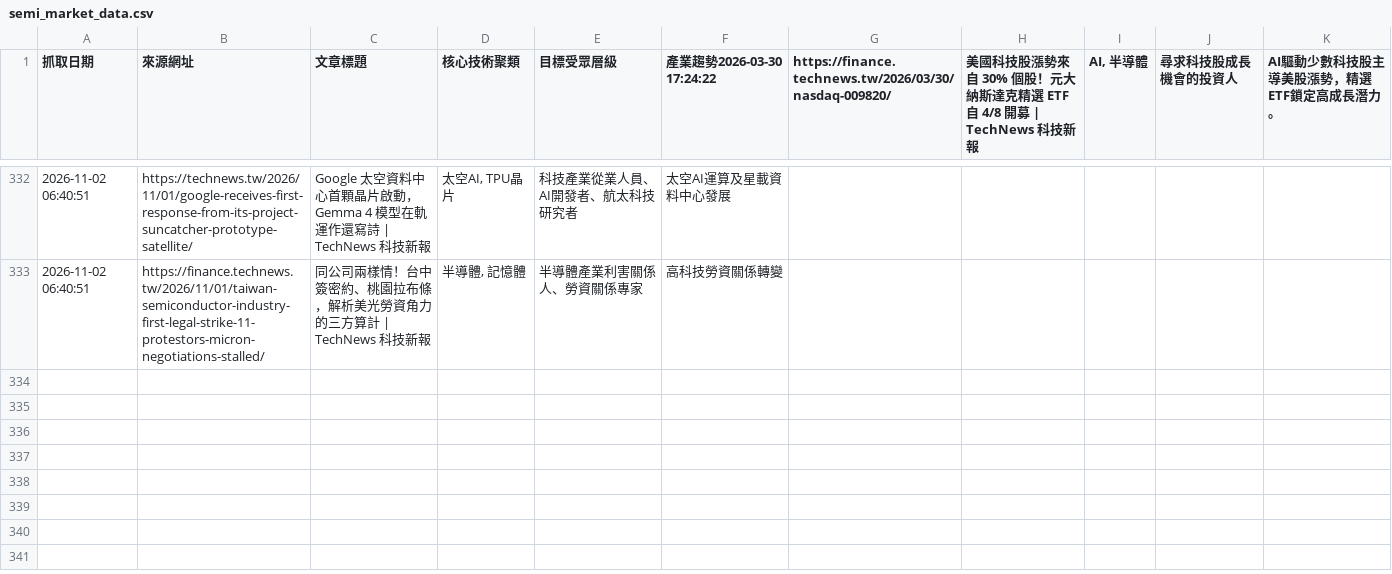
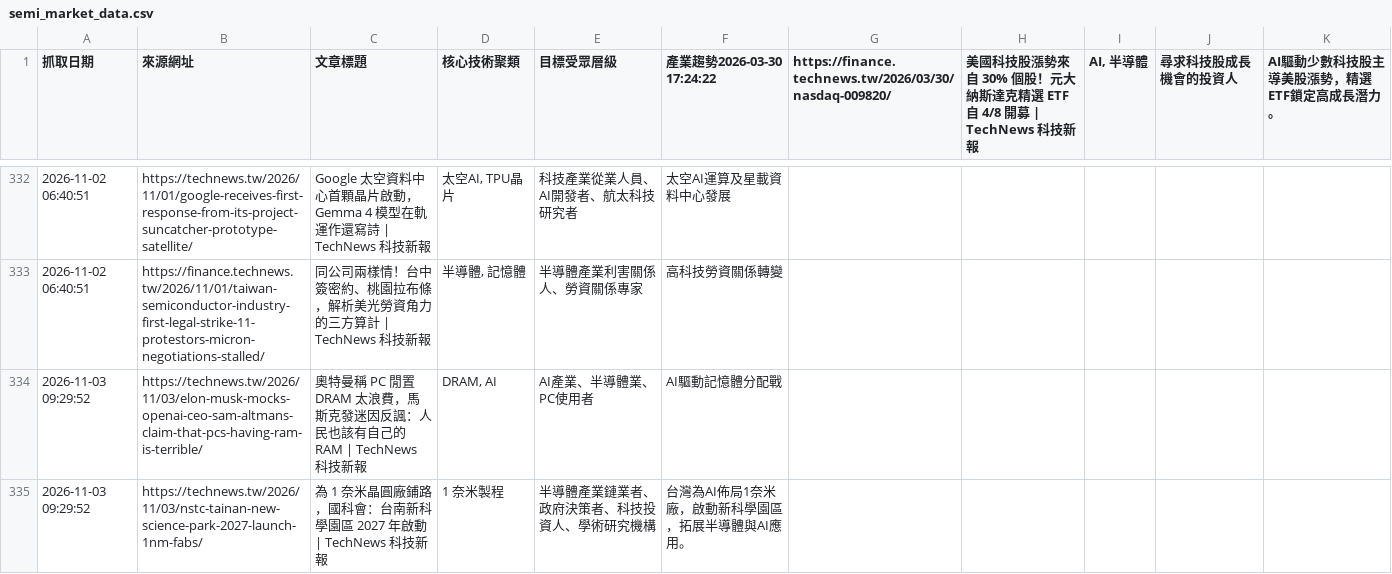
Before and after one commit to SEMITWmkt/SEMI-SEO-GEO, a CSV file: semi_market_data.csv, drawn as a sheet; only a part is shown, gaps mark what is left out; the diff names each change by its address in the sheet, - before the commit and + after, or states it on an @@ line.

```diff
--- a/semi_market_data.csv
+++ b/semi_market_data.csv
+row 334: 2026-11-03 09:29:52 | https://technews.tw/2026/11/03/elon-musk-mocks-openai-ceo-sam-altmans-claim-that-pcs-having-ram-is-terrible/ | 奧特曼稱 PC 閒置 DRAM 太浪費，馬斯克發迷因反諷：人民也該有自己的 RAM | TechNews 科技新報 | DRAM, AI | AI產業、半導體業、PC使用者 | AI驅動記憶體分配戰
+row 335: 2026-11-03 09:29:52 | https://technews.tw/2026/11/03/nstc-tainan-new-science-park-2027-launch-1nm-fabs/ | 為 1 奈米晶圓廠鋪路，國科會：台南新科學園區 2027 年啟動 | TechNews 科技新報 | 1 奈米製程 | 半導體產業鏈業者、政府決策者、科技投資人、學術研究機構 | 台灣為AI佈局1奈米廠，啟動新科學園區，拓展半導體與AI應用。
```
